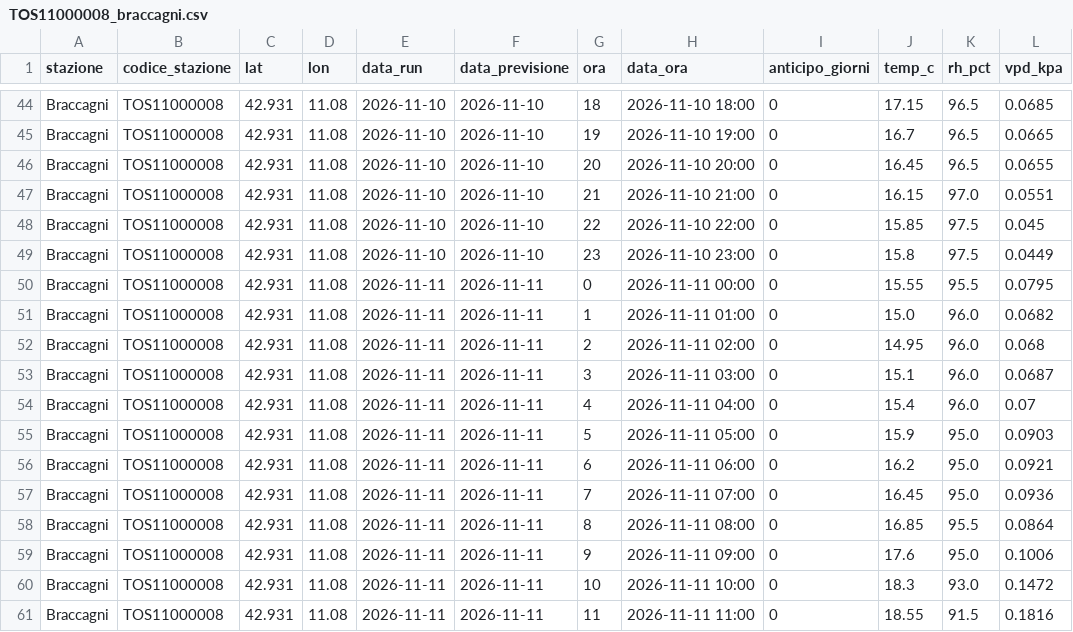
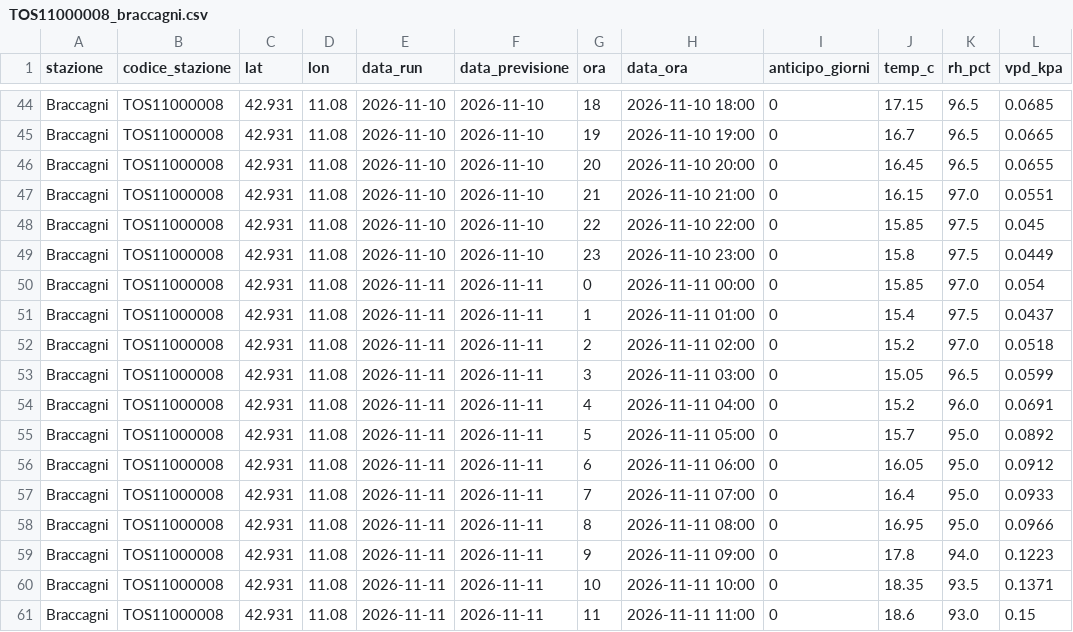
Before and after one commit to lucamancio1975-sys/verifica_dati_open_meteo, a CSV file: data/TOS11000008_braccagni.csv, drawn as a sheet; only a part is shown, gaps mark what is left out; the diff covers the shown part only.

```diff
--- a/data/TOS11000008_braccagni.csv
+++ b/data/TOS11000008_braccagni.csv
@@ -49,13 +49,13 @@ Braccagni,TOS11000008,42.931,11.08,2026-11-10,2026-11-10,22,2026-11-10 22:00,0,1
 Braccagni,TOS11000008,42.931,11.08,2026-11-10,2026-11-10,23,2026-11-10 23:00,0,15.8,97.5,0.0449
-Braccagni,TOS11000008,42.931,11.08,2026-11-11,2026-11-11,0,2026-11-11 00:00,0,15.55,95.5,0.0795
-Braccagni,TOS11000008,42.931,11.08,2026-11-11,2026-11-11,1,2026-11-11 01:00,0,15.0,96.0,0.0682
-Braccagni,TOS11000008,42.931,11.08,2026-11-11,2026-11-11,2,2026-11-11 02:00,0,14.95,96.0,0.068
-Braccagni,TOS11000008,42.931,11.08,2026-11-11,2026-11-11,3,2026-11-11 03:00,0,15.1,96.0,0.0687
-Braccagni,TOS11000008,42.931,11.08,2026-11-11,2026-11-11,4,2026-11-11 04:00,0,15.4,96.0,0.07
-Braccagni,TOS11000008,42.931,11.08,2026-11-11,2026-11-11,5,2026-11-11 05:00,0,15.9,95.0,0.0903
-Braccagni,TOS11000008,42.931,11.08,2026-11-11,2026-11-11,6,2026-11-11 06:00,0,16.2,95.0,0.0921
-Braccagni,TOS11000008,42.931,11.08,2026-11-11,2026-11-11,7,2026-11-11 07:00,0,16.45,95.0,0.0936
-Braccagni,TOS11000008,42.931,11.08,2026-11-11,2026-11-11,8,2026-11-11 08:00,0,16.85,95.5,0.0864
-Braccagni,TOS11000008,42.931,11.08,2026-11-11,2026-11-11,9,2026-11-11 09:00,0,17.6,95.0,0.1006
-Braccagni,TOS11000008,42.931,11.08,2026-11-11,2026-11-11,10,2026-11-11 10:00,0,18.3,93.0,0.1472
-Braccagni,TOS11000008,42.931,11.08,2026-11-11,2026-11-11,11,2026-11-11 11:00,0,18.55,91.5,0.1816
+Braccagni,TOS11000008,42.931,11.08,2026-11-11,2026-11-11,0,2026-11-11 00:00,0,15.85,97.0,0.054
+Braccagni,TOS11000008,42.931,11.08,2026-11-11,2026-11-11,1,2026-11-11 01:00,0,15.4,97.5,0.0437
+Braccagni,TOS11000008,42.931,11.08,2026-11-11,2026-11-11,2,2026-11-11 02:00,0,15.2,97.0,0.0518
+Braccagni,TOS11000008,42.931,11.08,2026-11-11,2026-11-11,3,2026-11-11 03:00,0,15.05,96.5,0.0599
+Braccagni,TOS11000008,42.931,11.08,2026-11-11,2026-11-11,4,2026-11-11 04:00,0,15.2,96.0,0.0691
+Braccagni,TOS11000008,42.931,11.08,2026-11-11,2026-11-11,5,2026-11-11 05:00,0,15.7,95.0,0.0892
+Braccagni,TOS11000008,42.931,11.08,2026-11-11,2026-11-11,6,2026-11-11 06:00,0,16.05,95.0,0.0912
+Braccagni,TOS11000008,42.931,11.08,2026-11-11,2026-11-11,7,2026-11-11 07:00,0,16.4,95.0,0.0933
+Braccagni,TOS11000008,42.931,11.08,2026-11-11,2026-11-11,8,2026-11-11 08:00,0,16.95,95.0,0.0966
+Braccagni,TOS11000008,42.931,11.08,2026-11-11,2026-11-11,9,2026-11-11 09:00,0,17.8,94.0,0.1223
+Braccagni,TOS11000008,42.931,11.08,2026-11-11,2026-11-11,10,2026-11-11 10:00,0,18.35,93.5,0.1371
+Braccagni,TOS11000008,42.931,11.08,2026-11-11,2026-11-11,11,2026-11-11 11:00,0,18.6,93.0,0.15
```
Also changed, not shown: 167 edited cells elsewhere in this file, data/TOS03003099_san_donato.csv, data/TOS11000005_rispescia.csv, 3 other files.
